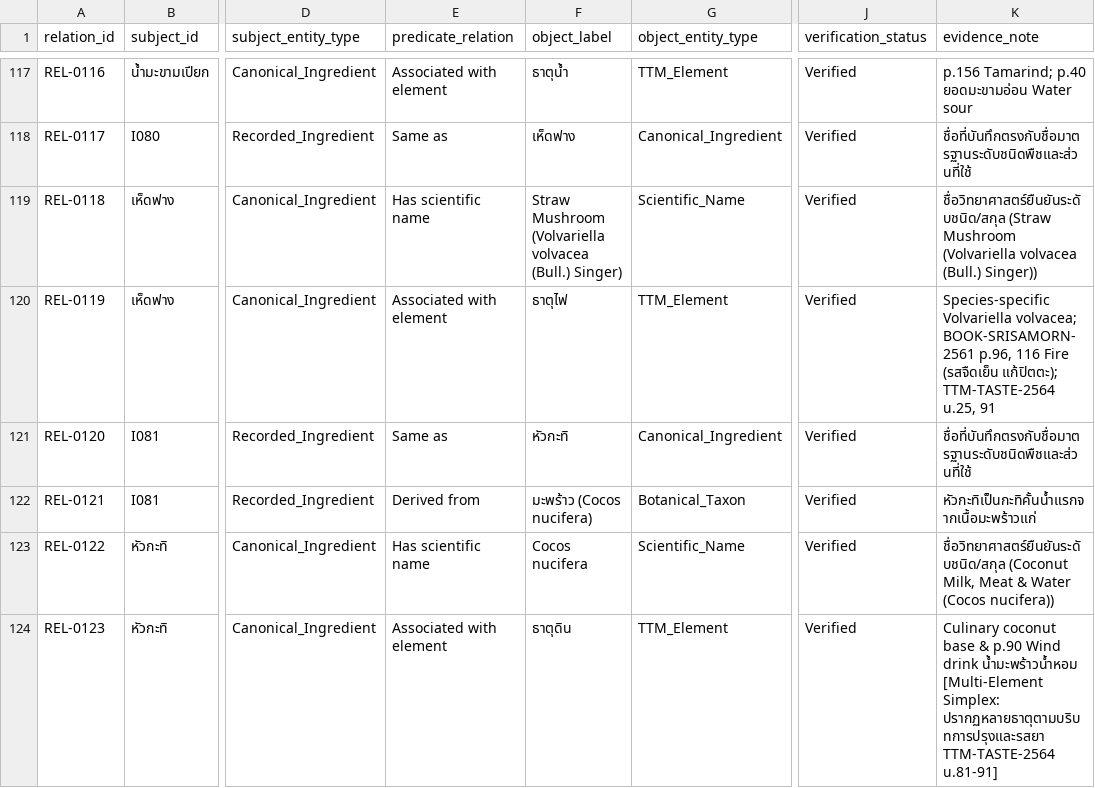
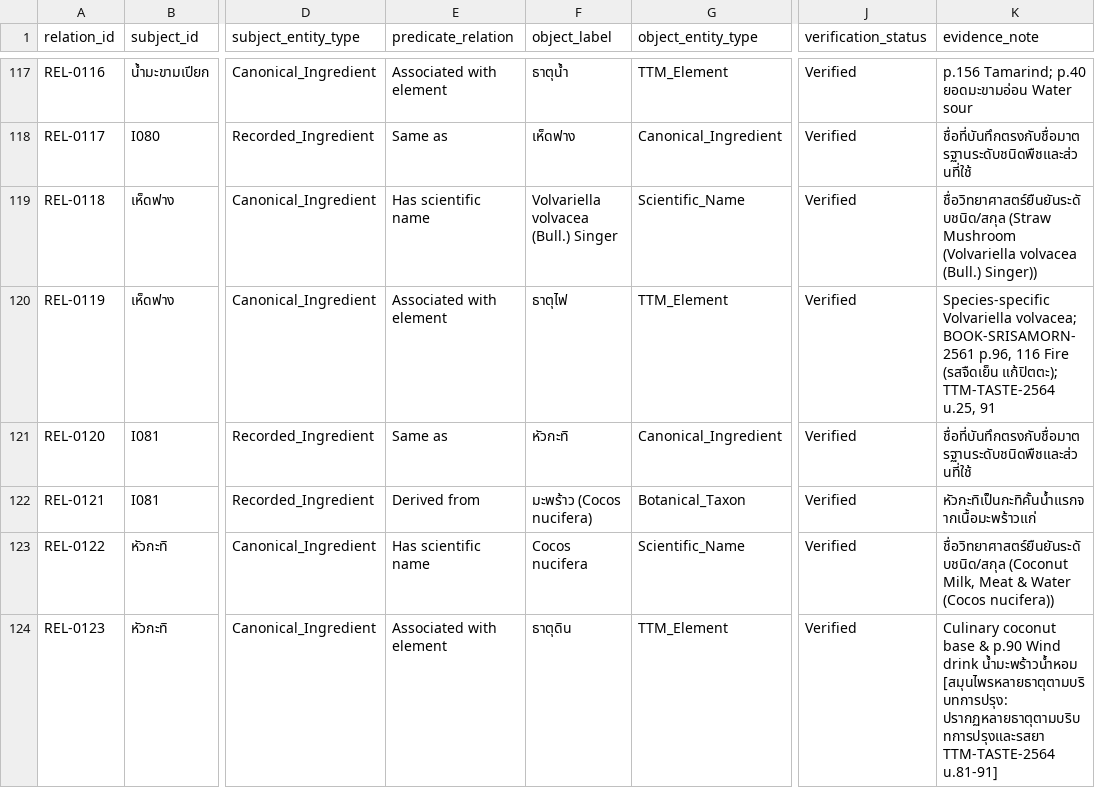
Before and after one commit to 660710754/element-health-project1, a CSV file: data/ingredient_ontology_relations.csv, drawn as a sheet; only a part is shown, gaps mark what is left out; the diff covers the shown part only; the diff names each change by its address in the sheet, - before the commit and + after, or states it on an @@ line.

```diff
--- a/data/ingredient_ontology_relations.csv
+++ b/data/ingredient_ontology_relations.csv
-F119 (object_label): Straw Mushroom (Volvariella volvacea (Bull.) Singer)
+F119 (object_label): Volvariella volvacea (Bull.) Singer
-K124 (evidence_note): …drink น้ำมะพร้าวน้ำหอม [Multi-Element Simplex: ปรากฏหลายธาตุตามบริบทการปรุงและรสยา TTM-TASTE-2564…
+K124 (evidence_note): …drink น้ำมะพร้าวน้ำหอม [สมุนไพรหลายธาตุตามบริบทการปรุง: ปรากฏหลายธาตุตามบริบทการปรุงและรสยา TTM-TASTE-2564…
```
Also changed, not shown: 34 edited cells elsewhere in this file, data/ingredient_catalog.csv, data/ontology_sources.csv, 3 other files.
